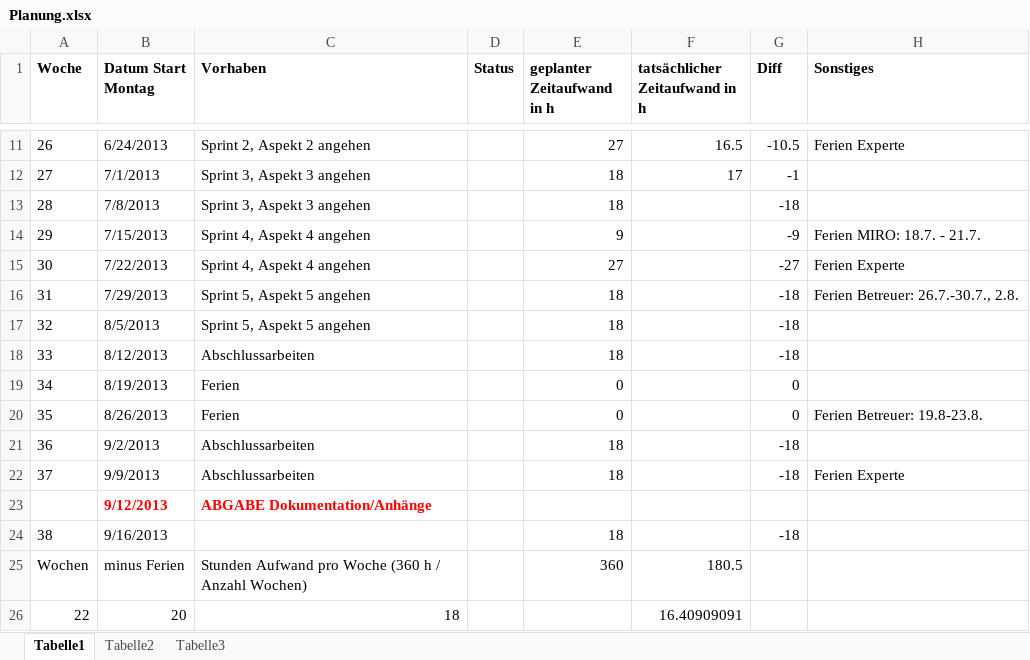
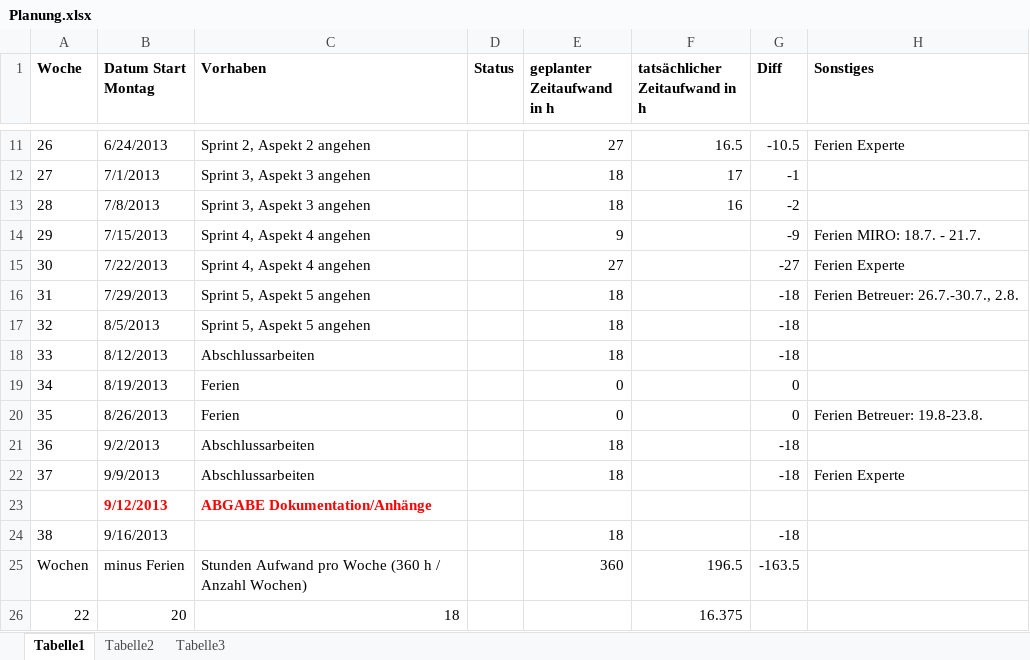
Before and after one commit to MikeR13/MAS, an Excel workbook: Planung/Planung.xlsx, sheet Tabelle1, drawn as a sheet; only a part is shown, gaps mark what is left out; values as stored, in another font and other column widths than the file's, no borders; the diff names each change by its address in the sheet, - before the commit and + after, or states it on an @@ line.

Commit message:
Aktualisierter Projektbericht, Rapportierung, Planung

```diff
--- a/Planung/Planung.xlsx (sheet Tabelle1)
+++ b/Planung/Planung.xlsx (sheet Tabelle1)
-F13 (tatsächlicher Zeitaufwand in h): (empty)
+F13 (tatsächlicher Zeitaufwand in h): 16
-G13 (Diff): -18
+G13 (Diff): -2
-F25 (tatsächlicher Zeitaufwand in h): 180.5
+F25 (tatsächlicher Zeitaufwand in h): 196.5
-G25 (Diff): (empty)
+G25 (Diff): -163.5
-F26 (tatsächlicher Zeitaufwand in h): 16.40909091
+F26 (tatsächlicher Zeitaufwand in h): 16.375
```
Also changed, not shown: Planung/Geleistete Arbeiten.xlsx, 1 other file.
